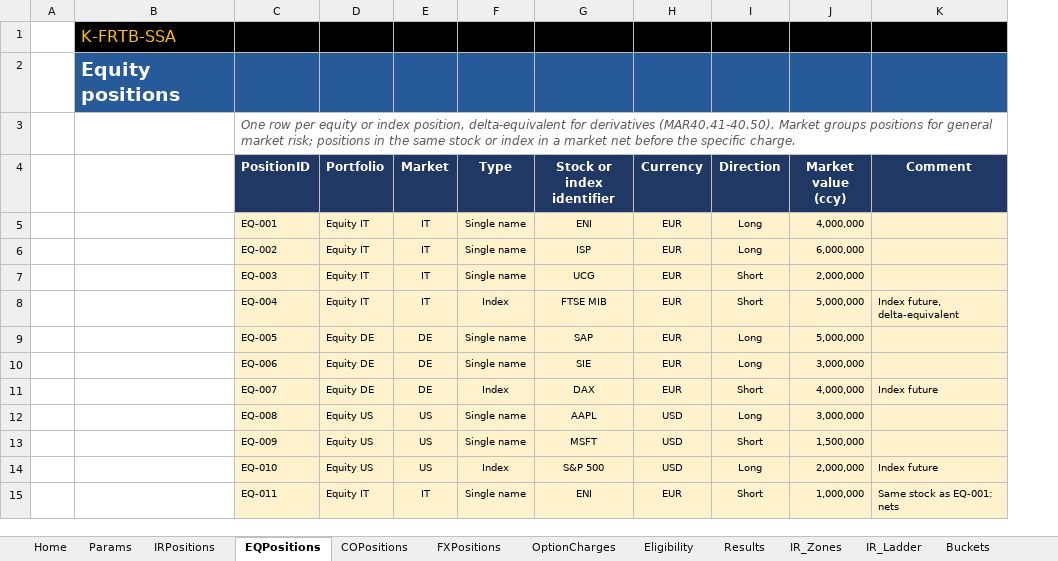
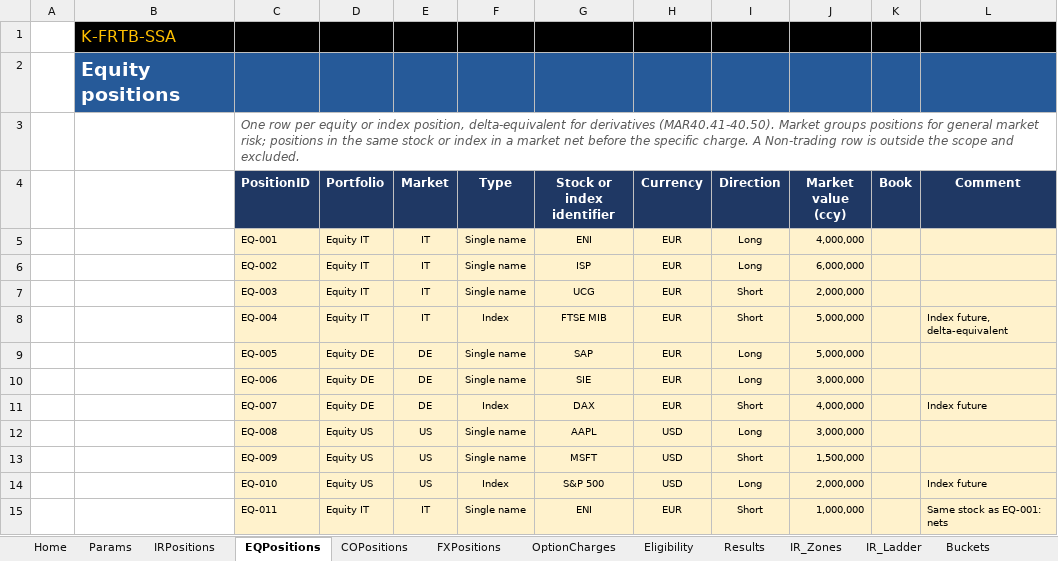
Before and after one commit to danielep71/K-FRTB-SSA, an Excel workbook: src/workbook/Template.xlsx, sheet EQPositions, drawn as a sheet; values as stored, in another font and other column widths than the file's, no borders; the diff names each change by its address in the sheet, - before the commit and + after, or states it on an @@ line.

```diff
--- a/src/workbook/Template.xlsx (sheet EQPositions)
+++ b/src/workbook/Template.xlsx (sheet EQPositions)
+column K (Book), empty
-C3 (PositionID): …specific charge.
+C3 (PositionID): …specific charge. A Non-trading row is outside the scope and excluded.
```
Also changed, not shown: sheet Checks, sheet FXPositions, sheet COPositions, sheet IRPositions, sheet README, 29 other files.
